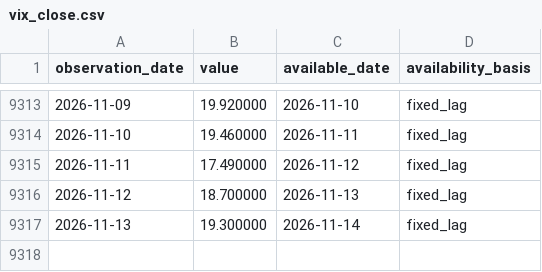
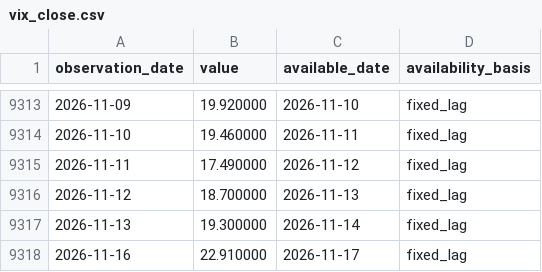
Before and after one commit to lava-chen/macro-regime-quant, a CSV file: data/raw/vix/vix_close.csv, drawn as a sheet; only a part is shown, gaps mark what is left out; the diff names each change by its address in the sheet, - before the commit and + after, or states it on an @@ line.

```diff
--- a/data/raw/vix/vix_close.csv
+++ b/data/raw/vix/vix_close.csv
+row 9318: 2026-11-16 | 22.910000 | 2026-11-17 | fixed_lag
```
Also changed, not shown: data/raw/vix/vix-daily.csv, data/raw/vix/vix-monthly.csv.
